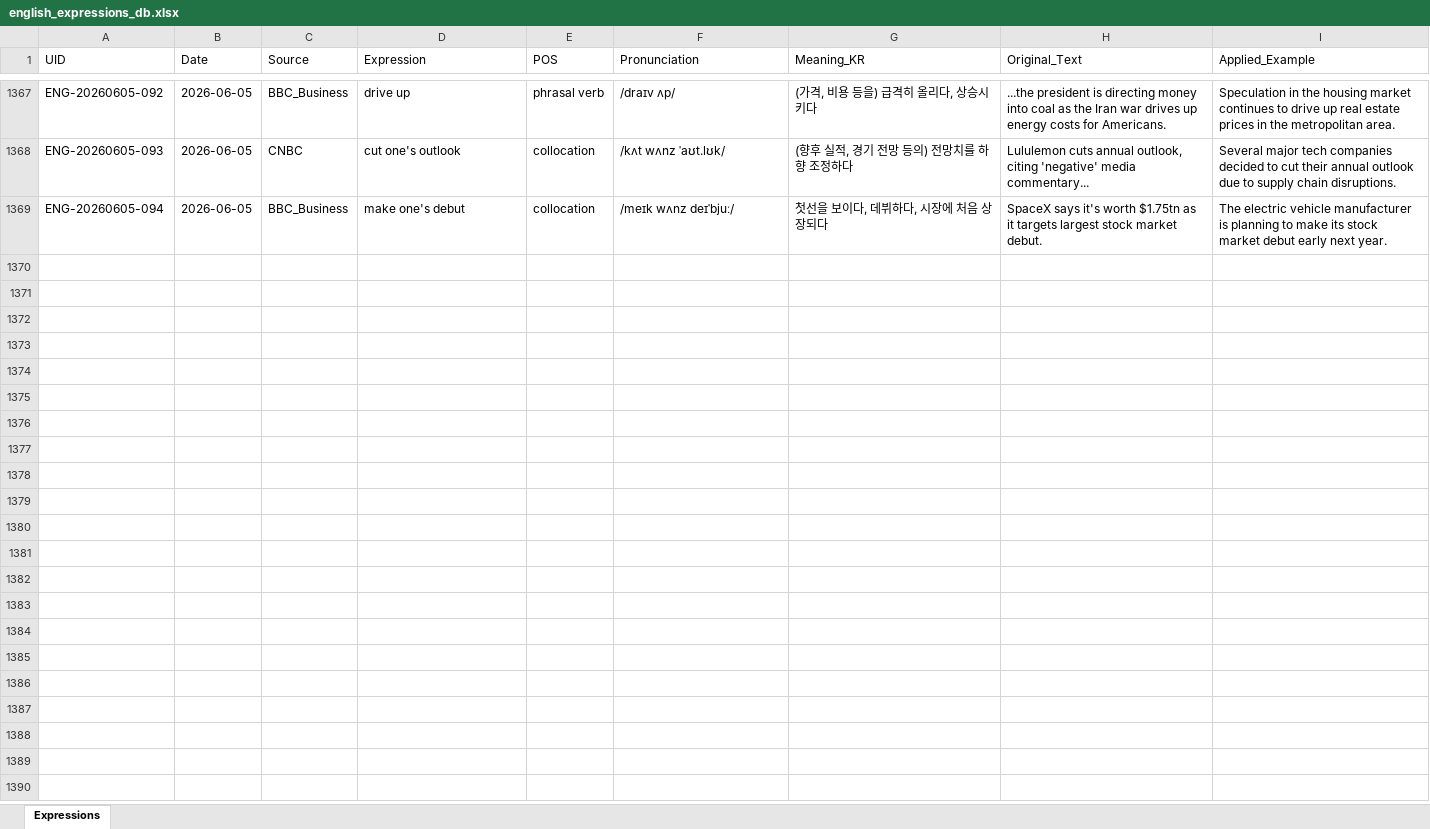
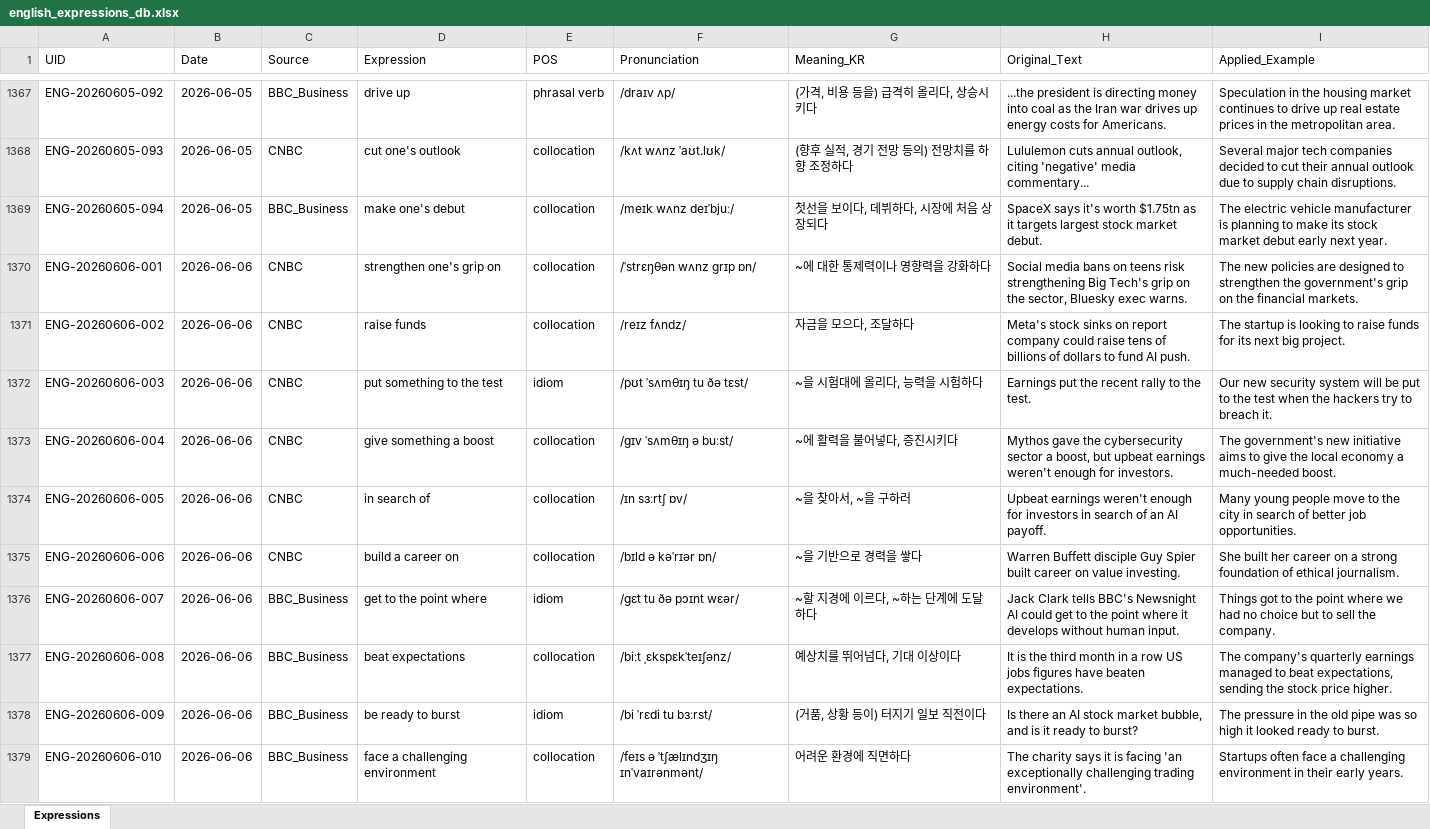
Before and after one commit to woodangtangtangAI/ENG-Expressions-Memorize, an Excel workbook: data/01_Database/english_expressions_db.xlsx, sheet Expressions, drawn as a sheet; only a part is shown, gaps mark what is left out; values as stored, in another font and other column widths than the file's, no borders; the diff covers the shown part only; the diff names each change by its address in the sheet, - before the commit and + after, or states it on an @@ line.

```diff
--- a/data/01_Database/english_expressions_db.xlsx (sheet Expressions)
+++ b/data/01_Database/english_expressions_db.xlsx (sheet Expressions)
+row 1370: ENG-20260606-001 | 2026-06-06 | CNBC | strengthen one's grip on | collocation | /ˈstrɛŋθən wʌnz ɡrɪp ɒn/ | ~에 대한 통제력이나 영향력을 강화하다 | Social media bans on teens risk strengthening Big Tech's grip on the sector, Bluesky exec warns. | The new policies are designed to strengthen the government's grip on the financial markets.
+row 1371: ENG-20260606-002 | 2026-06-06 | CNBC | raise funds | collocation | /reɪz fʌndz/ | 자금을 모으다, 조달하다 | Meta's stock sinks on report company could raise tens of billions of dollars to fund AI push. | The startup is looking to raise funds for its next big project.
+row 1372: ENG-20260606-003 | 2026-06-06 | CNBC | put something to the test | idiom | /pʊt ˈsʌmθɪŋ tu ðə tɛst/ | ~을 시험대에 올리다, 능력을 시험하다 | Earnings put the recent rally to the test. | Our new security system will be put to the test when the hackers try to breach it.
+row 1373: ENG-20260606-004 | 2026-06-06 | CNBC | give something a boost | collocation | /ɡɪv ˈsʌmθɪŋ ə buːst/ | ~에 활력을 불어넣다, 증진시키다 | Mythos gave the cybersecurity sector a boost, but upbeat earnings weren't enough for investors. | The government's new initiative aims to give the local economy a much-needed boost.
+row 1374: ENG-20260606-005 | 2026-06-06 | CNBC | in search of | collocation | /ɪn sɜːrtʃ ɒv/ | ~을 찾아서, ~을 구하러 | Upbeat earnings weren't enough for investors in search of an AI payoff. | Many young people move to the city in search of better job opportunities.
+row 1375: ENG-20260606-006 | 2026-06-06 | CNBC | build a career on | collocation | /bɪld ə kəˈrɪər ɒn/ | ~을 기반으로 경력을 쌓다 | Warren Buffett disciple Guy Spier built career on value investing. | She built her career on a strong foundation of ethical journalism.
+row 1376: ENG-20260606-007 | 2026-06-06 | BBC_Business | get to the point where | idiom | /ɡɛt tu ðə pɔɪnt wɛər/ | ~할 지경에 이르다, ~하는 단계에 도달하다 | Jack Clark tells BBC's Newsnight AI could get to the point where it develops without human input. | Things got to the point where we had no choice but to sell the company.
+row 1377: ENG-20260606-008 | 2026-06-06 | BBC_Business | beat expectations | collocation | /biːt ˌɛkspɛkˈteɪʃənz/ | 예상치를 뛰어넘다, 기대 이상이다 | It is the third month in a row US jobs figures have beaten expectations. | The company's quarterly earnings managed to beat expectations, sending the stock price higher.
+row 1378: ENG-20260606-009 | 2026-06-06 | BBC_Business | be ready to burst | idiom | /bi ˈrɛdi tu bɜːrst/ | (거품, 상황 등이) 터지기 일보 직전이다 | Is there an AI stock market bubble, and is it ready to burst? | The pressure in the old pipe was so high it looked ready to burst.
+row 1379: ENG-20260606-010 | 2026-06-06 | BBC_Business | face a challenging environment | collocation | /feɪs ə ˈtʃælɪndʒɪŋ ɪnˈvaɪrənmənt/ | 어려운 환경에 직면하다 | The charity says it is facing 'an exceptionally challenging trading environment'. | Startups often face a challenging environment in their early years.
```
Also changed, not shown: 83 added rows elsewhere in this sheet, 4 other files.
